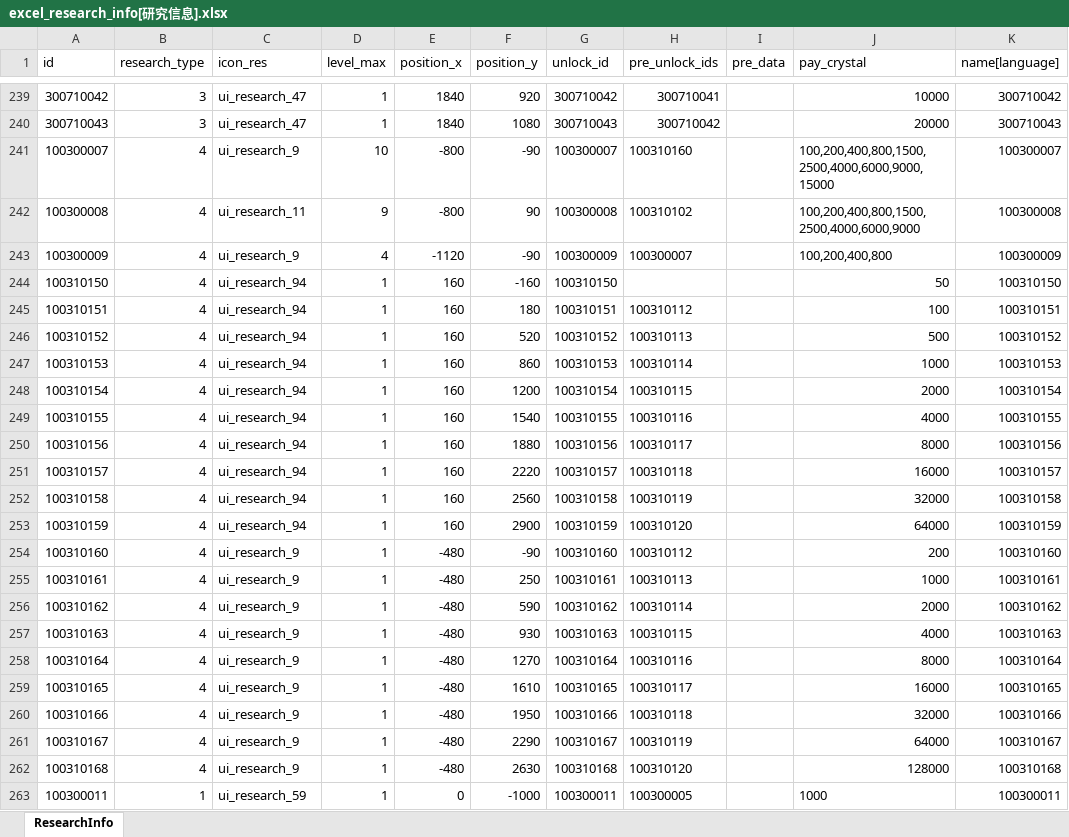
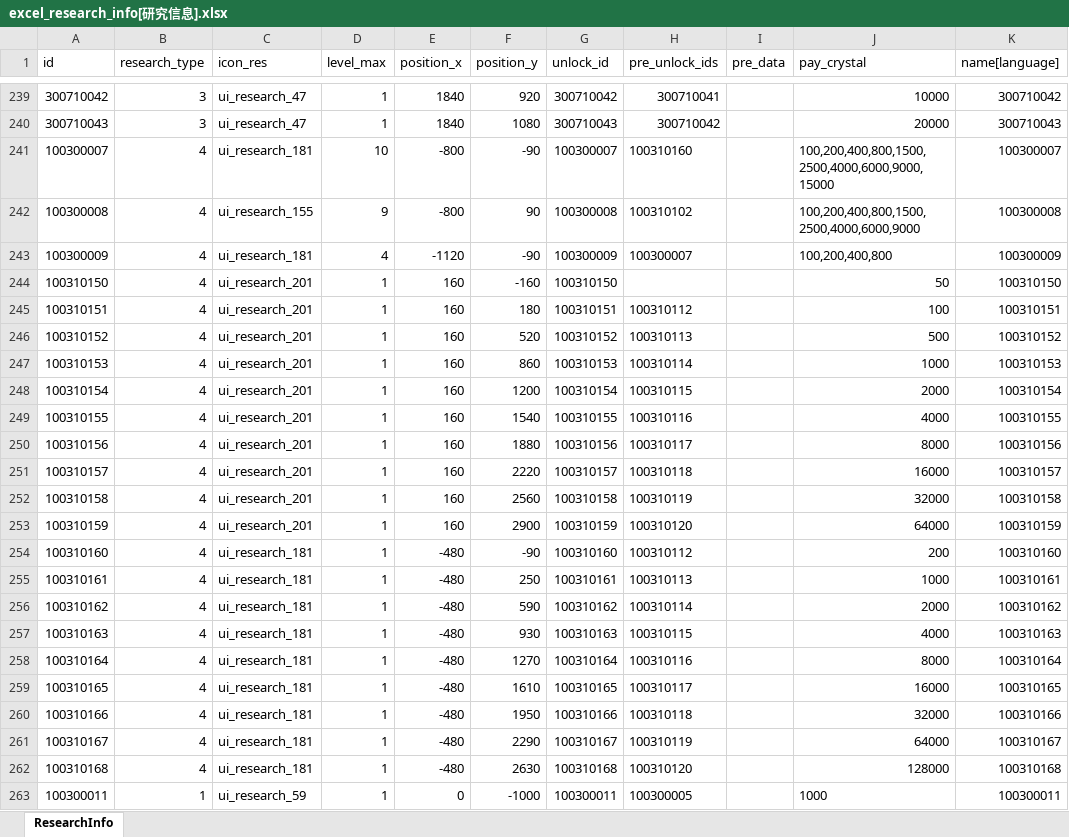
Before and after one commit to wobushiren79/DemonLordRoguelike, an Excel workbook: Demon Lord Roguelike/Assets/Data/Excel/excel_research_info[研究信息].xlsx, sheet ResearchInfo, drawn as a sheet; only a part is shown, gaps mark what is left out; values as stored, in another font and other column widths than the file's, no borders; the diff covers the shown part only; the diff names each change by its address in the sheet, - before the commit and + after, or states it on an @@ line.

```diff
--- a/Demon Lord Roguelike/Assets/Data/Excel/excel_research_info[研究信息].xlsx (sheet ResearchInfo)
+++ b/Demon Lord Roguelike/Assets/Data/Excel/excel_research_info[研究信息].xlsx (sheet ResearchInfo)
-C241 (icon_res): ui_research_9
+C241 (icon_res): ui_research_181
-C242 (icon_res): ui_research_11
+C242 (icon_res): ui_research_155
-C243 (icon_res): ui_research_9
+C243 (icon_res): ui_research_181
-C244:C253 (icon_res): ui_research_94
+C244:C253 (icon_res): ui_research_201
-C254:C262 (icon_res): ui_research_9
+C254:C262 (icon_res): ui_research_181
```
Also changed, not shown: 19 edited cells elsewhere in this sheet, 21 other files.
